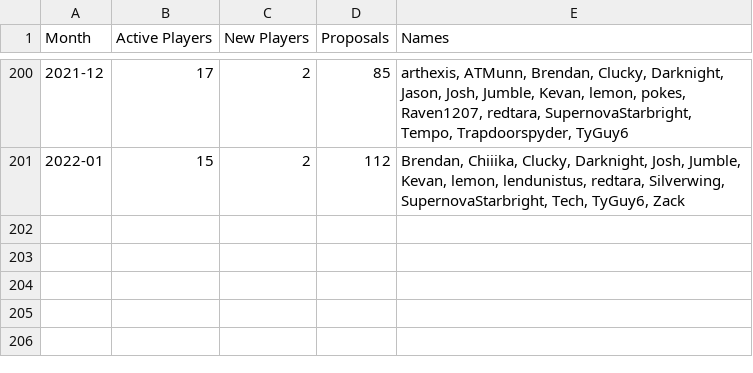
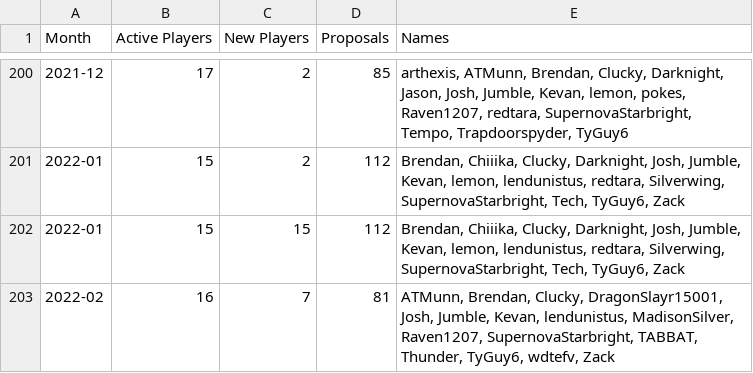
Before and after one commit to kevandotorg/blognomic-player-count, a CSV file: players.csv, drawn as a sheet; only a part is shown, gaps mark what is left out.

Commit message:
Update players.csv

```diff
--- a/players.csv
+++ b/players.csv
@@ -201 +201,3 @@ Month,Active Players,New Players,Proposals,Names
 2022-01,15,2,112,"Brendan, Chiiika, Clucky, Darknight, Josh, Jumble, Kevan, lemon, lendunistus, redtara, Silverwing, SupernovaStarbright, Tech, TyGuy6, Zack"
+2022-01,15,15,112,"Brendan, Chiiika, Clucky, Darknight, Josh, Jumble, Kevan, lemon, lendunistus, redtara, Silverwing, SupernovaStarbright, Tech, TyGuy6, Zack"
+2022-02,16,7,81,"ATMunn, Brendan, Clucky, DragonSlayr15001, Josh, Jumble, Kevan, lendunistus, MadisonSilver, Raven1207, SupernovaStarbright, TABBAT, Thunder, TyGuy6, wdtefv, Zack"
```
